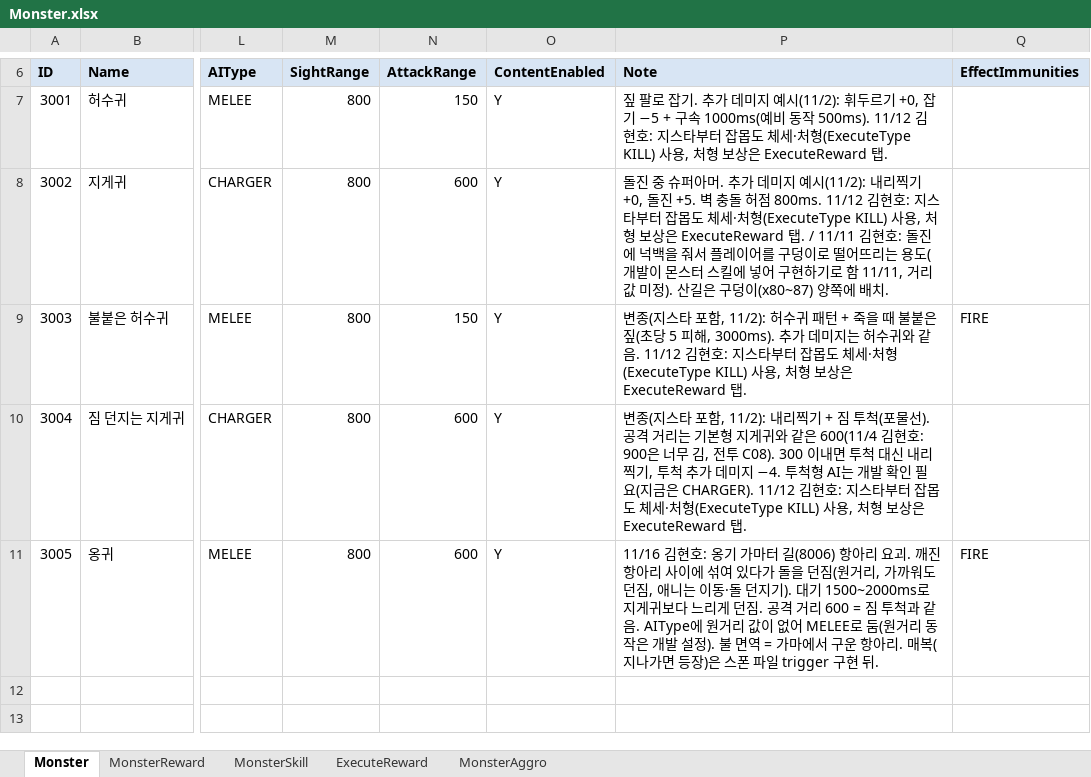
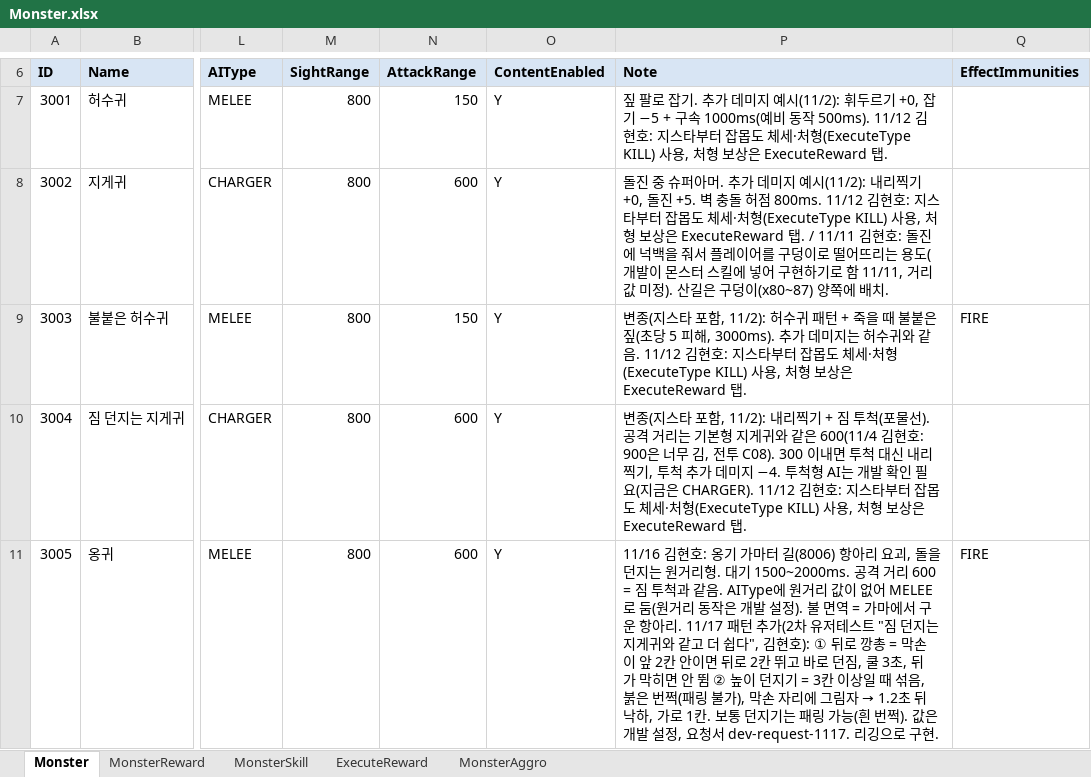
Before and after one commit to hyunho9228-web/DataSheet, an Excel workbook: tables/Monster.xlsx, sheet Monster, drawn as a sheet; only a part is shown, gaps mark what is left out; values as stored, in another font and other column widths than the file's, no borders; the diff names each change by its address in the sheet, - before the commit and + after, or states it on an @@ line.

```diff
--- a/tables/Monster.xlsx (sheet Monster)
+++ b/tables/Monster.xlsx (sheet Monster)
@@ P11 (Note): …리 요괴. 깨진 항아리 사이에 섞여 있다가 돌을 던짐(원거리, 가까워도 던짐, 애니는 이동·돌 던지기). 대기 1500~2000ms로 지게귀보다 느리게 던짐. 공격 거리 600 = 짐 투척과 같음. AIType에 원거리 값이 없어 MELEE로 둠(원거리 동작은 개발 설정). 불 면역 = 가마에서 구운 항아리. 매복(지나가면 등장)은 스폰 파일 trigger 구현 뒤. → …리 요괴, 돌을 던지는 원거리형. 대기 1500~2000ms. 공격 거리 600 = 짐 투척과 같음. AIType에 원거리 값이 없어 MELEE로 둠(원거리 동작은 개발 설정). 불 면역 = 가마에서 구운 항아리. 11/17 패턴 추가(2차 유저테스트 "짐 던지는 지게귀와 같고 더 쉽다", 김현호): ① 뒤로 깡총 = 막손이 앞 2칸 안이면 뒤로 2칸 뛰고 바로 던짐, 쿨 3초, 뒤가 막히면 안 뜀 ② 높이 던지기 = 3칸 이상일 때 섞음, 붉은 번쩍(패링 불가), 막손 자리에 그림자 → 1.2초 뒤 낙하, 가로 1칸. 보통 던지기는 패링 가능(흰 번쩍). 값은 개발 설정, 요청서 dev-request-1117. 리깅으로 구현. @@
```
